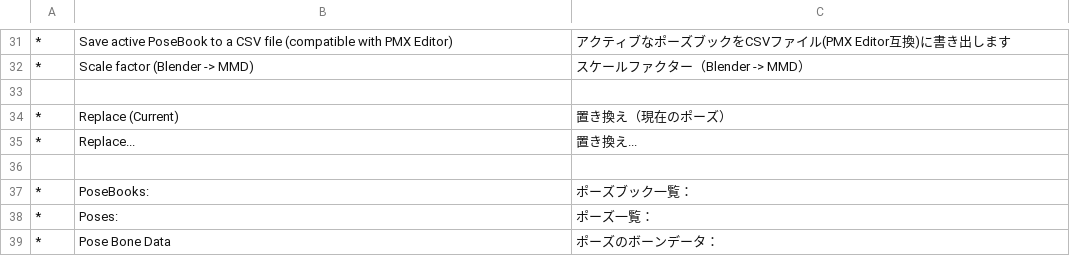
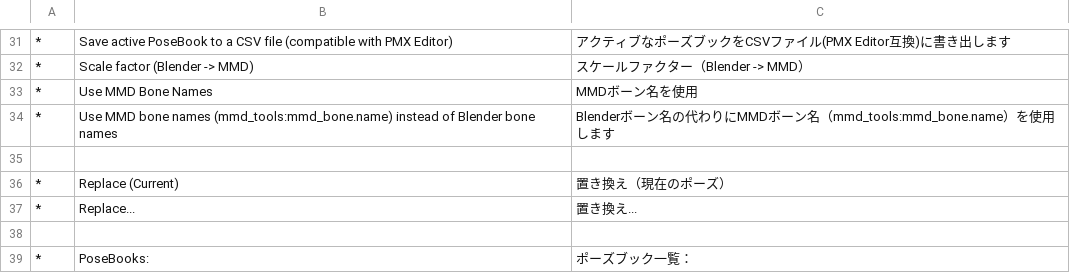
Before and after one commit to kafuji/Sakura_Poselib, a TSV file: lang/ja_JP/ui.tsv, drawn as a sheet; only a part is shown, gaps mark what is left out; the shorter side is filled out with more unchanged rows; the diff names each change by its address in the sheet, - before the commit and + after, or states it on an @@ line.

```diff
--- a/lang/ja_JP/ui.tsv
+++ b/lang/ja_JP/ui.tsv
+row 33: * | Use MMD Bone Names | MMDボーン名を使用
+row 34: * | Use MMD bone names (mmd_tools:mmd_bone.name) instead of Blender bone names | Blenderボーン名の代わりにMMDボーン名（mmd_tools:mmd_bone.name）を使用します
```
Also changed, not shown: 5 other files.
